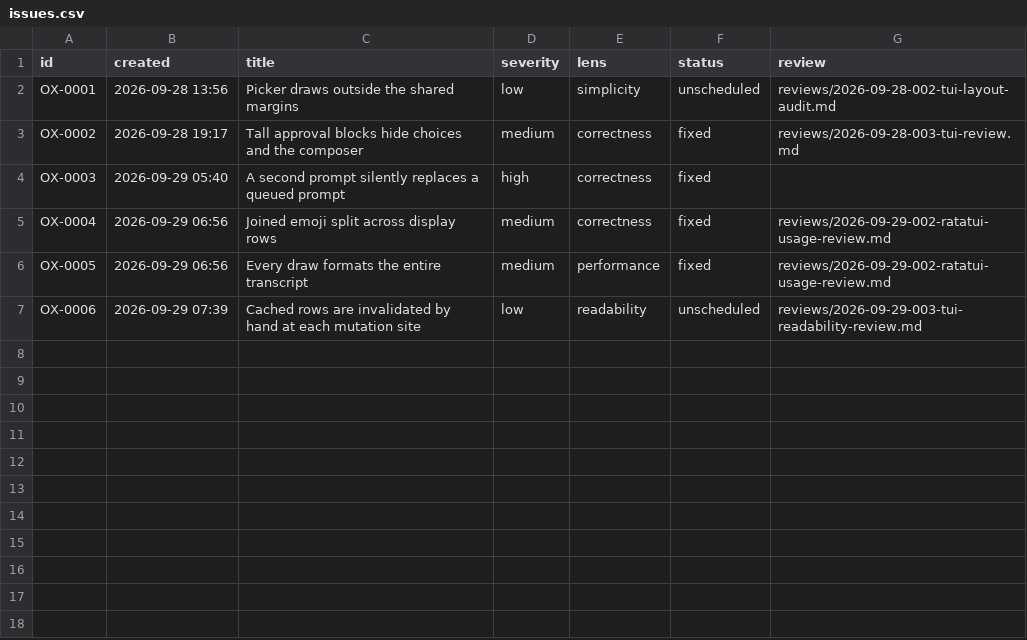
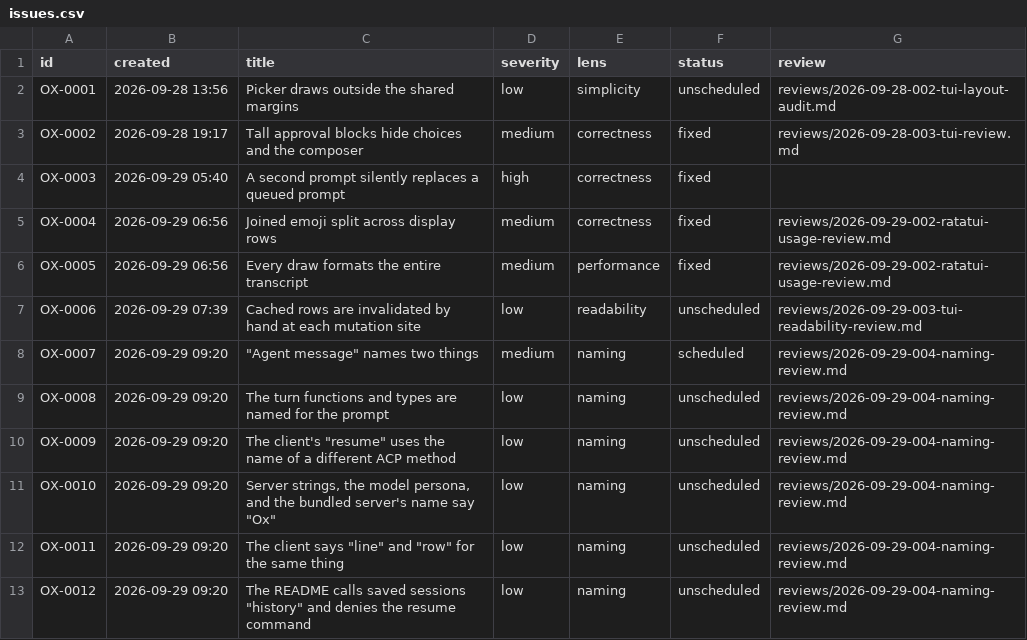
Before and after one commit to kkestell/ox, a CSV file: agents/issues.csv, drawn as a sheet; the diff names each change by its address in the sheet, - before the commit and + after, or states it on an @@ line.

Commit message:
Review naming in the client and server
Rename overloaded names in the client's approval dialog, config paths, and fake server, and put the server's comments and architecture doc back in line with the glossary. Record one medium and five low naming findings that need a decision.

```diff
--- a/agents/issues.csv
+++ b/agents/issues.csv
+row 8: OX-0007 | 2026-09-29 09:20 | "Agent message" names two things | medium | naming | scheduled | reviews/2026-09-29-004-naming-review.md
+row 9: OX-0008 | 2026-09-29 09:20 | The turn functions and types are named for the prompt | low | naming | unscheduled | reviews/2026-09-29-004-naming-review.md
+row 10: OX-0009 | 2026-09-29 09:20 | The client's "resume" uses the name of a different ACP method | low | naming | unscheduled | reviews/2026-09-29-004-naming-review.md
+row 11: OX-0010 | 2026-09-29 09:20 | Server strings, the model persona, and the bundled server's name say "Ox" | low | naming | unscheduled | reviews/2026-09-29-004-naming-review.md
+row 12: OX-0011 | 2026-09-29 09:20 | The client says "line" and "row" for the same thing | low | naming | unscheduled | reviews/2026-09-29-004-naming-review.md
+row 13: OX-0012 | 2026-09-29 09:20 | The README calls saved sessions "history" and denies the resume command | low | naming | unscheduled | reviews/2026-09-29-004-naming-review.md
```
Also changed, not shown: 23 other files.
